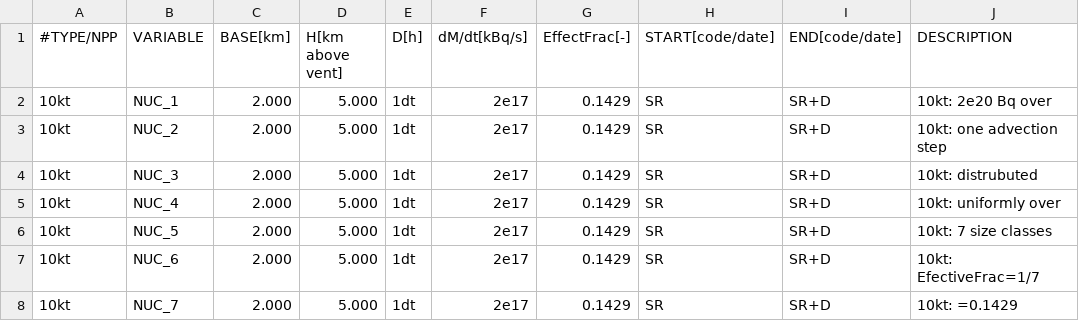
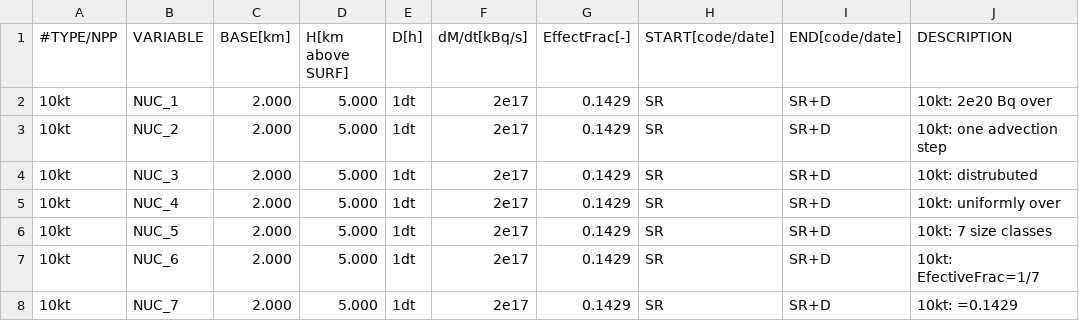
Before and after one commit to gitpeterwind/emep-dev, a CSV file: ZCM_Emergency/NUC_Explosion.csv, drawn as a sheet.

```diff
--- a/ZCM_Emergency/NUC_Explosion.csv
+++ b/ZCM_Emergency/NUC_Explosion.csv
@@ -1,2 +1,2 @@
-#TYPE/NPP,VARIABLE,BASE[km],H[km above vent],D[h],dM/dt[kBq/s],EffectFrac[-],START[code/date],END[code/date],DESCRIPTION
+#TYPE/NPP,VARIABLE,BASE[km],H[km above SURF],D[h],dM/dt[kBq/s],EffectFrac[-],START[code/date],END[code/date],DESCRIPTION
 10kt,NUC_1, 2.000, 5.000,1dt,2e17,0.1429,SR,SR+D,10kt: 2e20 Bq over
```
Also changed, not shown: ZCM_Emergency/Mastin_et_al_2009b_table3.csv, ZCM_Emergency/NPP_Accident.csv, 32 other files.
